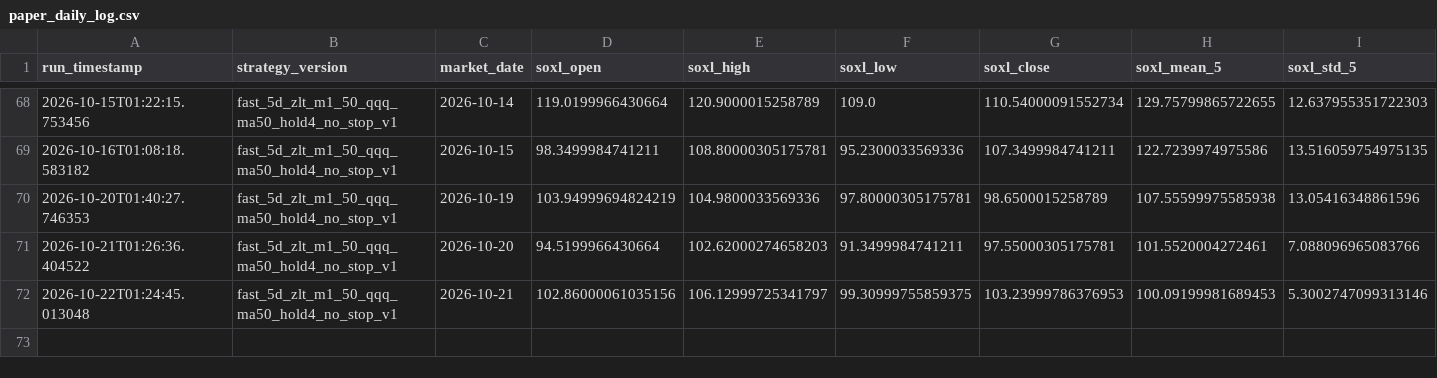
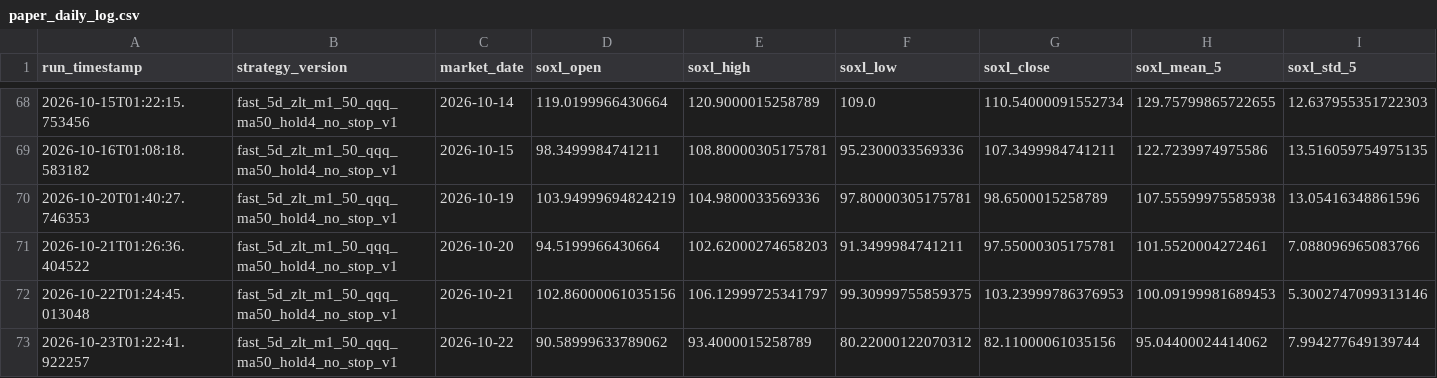
Before and after one commit to shoexue/soxl-bot, a CSV file: data/paper/paper_daily_log.csv, drawn as a sheet; only a part is shown, gaps mark what is left out; rows hold the shown columns only; the diff names each change by its address in the sheet, - before the commit and + after, or states it on an @@ line.

```diff
--- a/data/paper/paper_daily_log.csv
+++ b/data/paper/paper_daily_log.csv
+row 73: 2026-10-23T01:22:41.922257 | fast_5d_zlt_m1_50_qqq_ma50_hold4_no_stop_v1 | 2026-10-22 | 90.58999633789062 | 93.4000015258789 | 80.22000122070312 | 82.11000061035156 | 95.04400024414062 | 7.994277649139744
```
Also changed, not shown: 1 other file.
